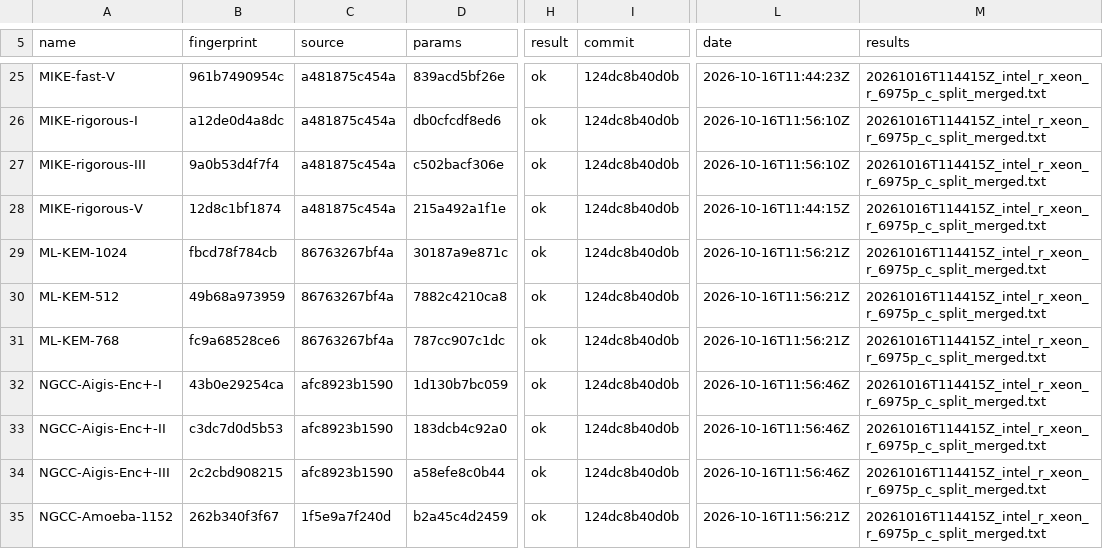
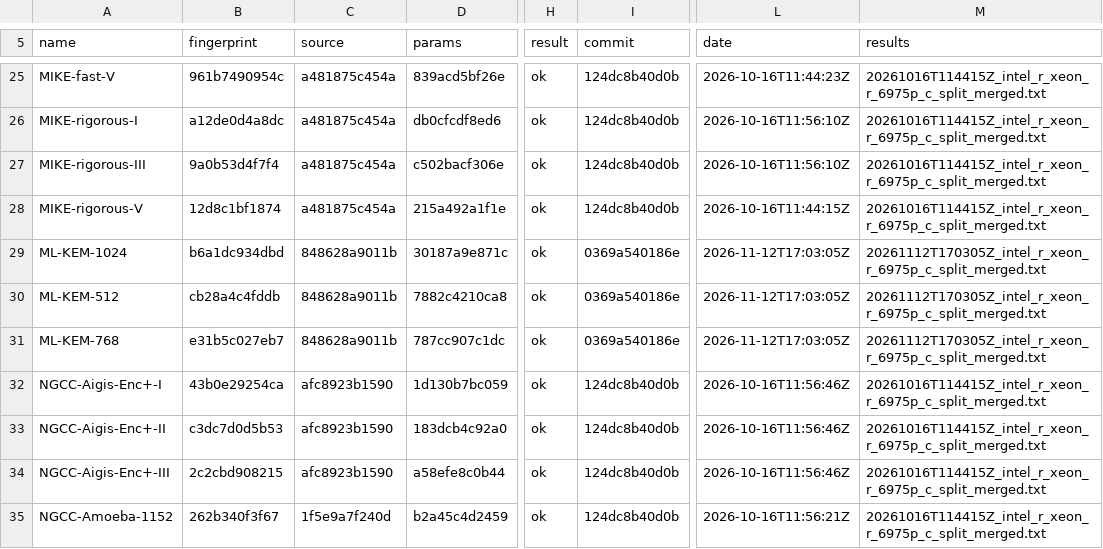
Before and after one commit to PQShield/nist-sigs-zoo, a TSV file: bench-kem/results/fingerprints.tsv, drawn as a sheet; only a part is shown, gaps mark what is left out; the diff names each change by its address in the sheet, - before the commit and + after, or states it on an @@ line.

```diff
--- a/bench-kem/results/fingerprints.tsv
+++ b/bench-kem/results/fingerprints.tsv
-B29 (fingerprint): fbcd78f784cb
+B29 (fingerprint): b6a1dc934dbd
-C29:C31 (source): 86763267bf4a
+C29:C31 (source): 848628a9011b
-I29:I31 (commit): 124dc8b40d0b
+I29:I31 (commit): 0369a540186e
-L29:L31 (date): 2026-10-16T11:56:21Z
+L29:L31 (date): 2026-11-12T17:03:05Z
-M29:M31 (results): 20261016T114415Z_intel_r_xeon_r_6975p_c_split_merged.txt
+M29:M31 (results): 20261112T170305Z_intel_r_xeon_r_6975p_c_split_merged.txt
-B30 (fingerprint): 49b68a973959
+B30 (fingerprint): cb28a4c4fddb
-B31 (fingerprint): fc9a68528ce6
+B31 (fingerprint): e31b5c027eb7
```
Also changed, not shown: bench/results/fingerprints.tsv, 11 other files.
